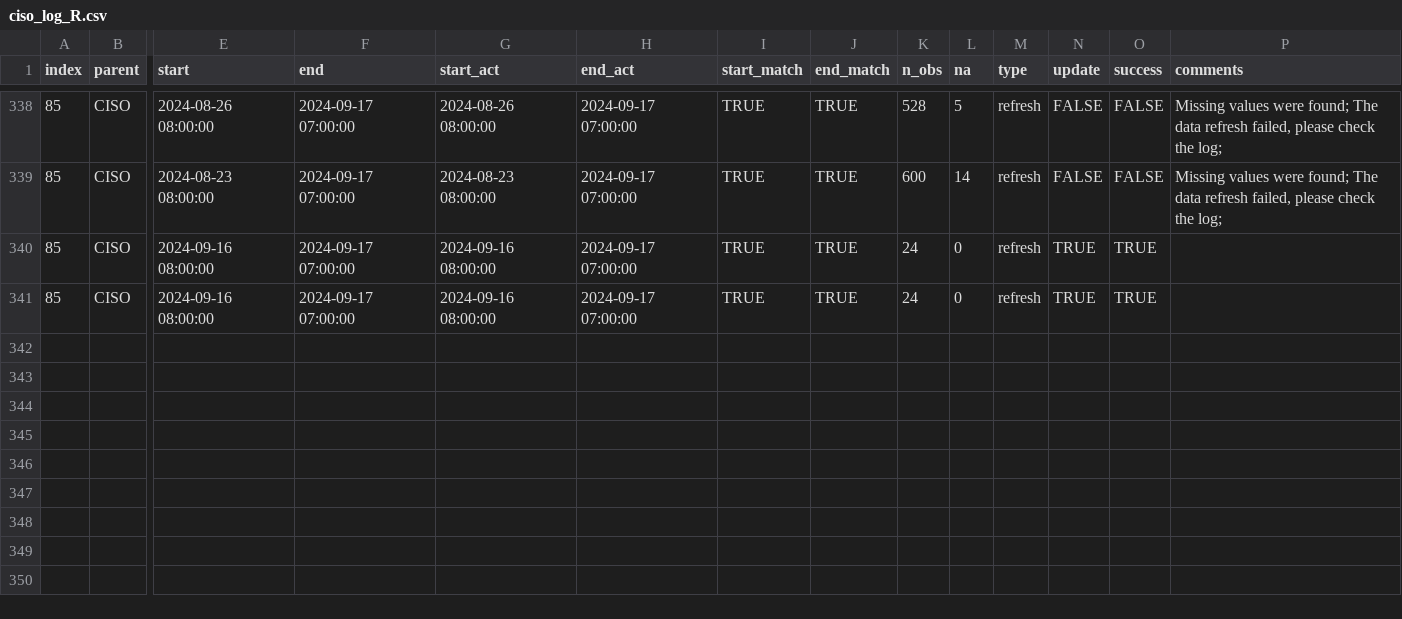
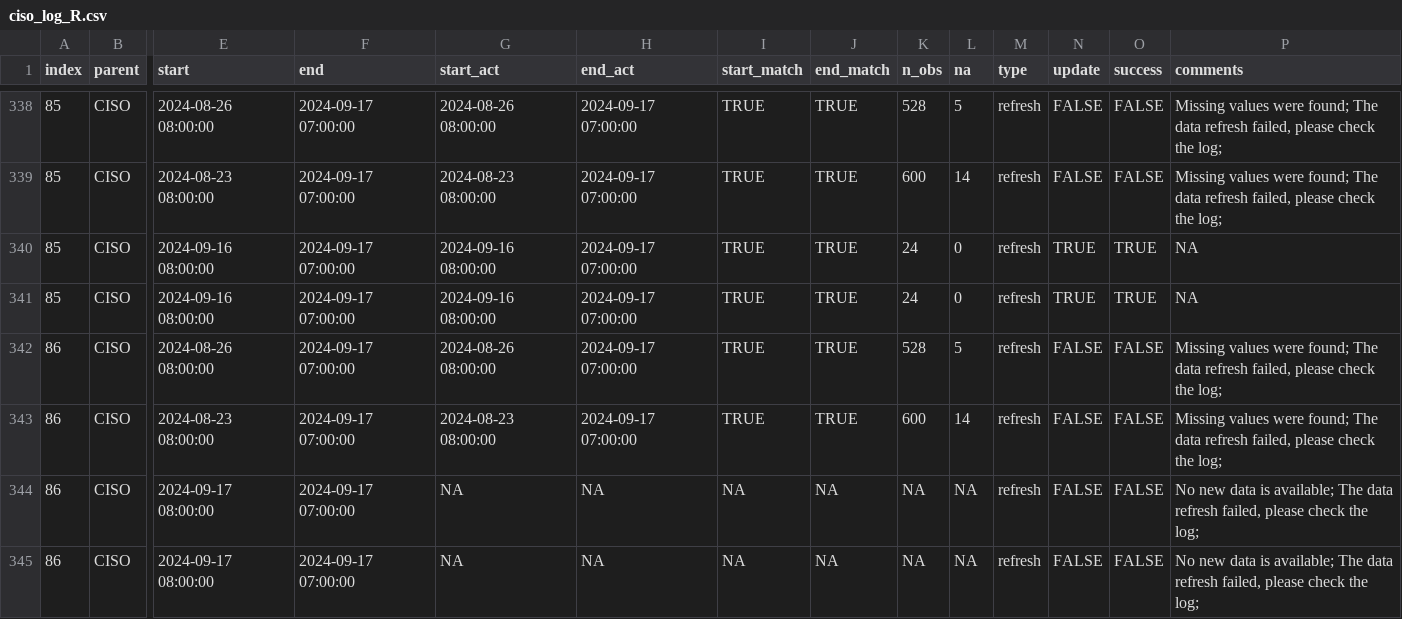
Before and after one commit to datttrian/data-pipeline-automation-with-github-actions, a CSV file: metadata/ciso_log_R.csv, drawn as a sheet; only a part is shown, gaps mark what is left out; rows hold the shown columns only; the diff names each change by its address in the sheet, - before the commit and + after, or states it on an @@ line.

Commit message:
Auto update of the data

```diff
--- a/metadata/ciso_log_R.csv
+++ b/metadata/ciso_log_R.csv
-P340:P341 (comments): (empty)
+P340:P341 (comments): NA
+row 342: 86 | CISO | 2024-08-26 08:00:00 | 2024-09-17 07:00:00 | 2024-08-26 08:00:00 | 2024-09-17 07:00:00 | TRUE | TRUE | 528 | 5 | refresh | FALSE | FALSE | Missing values were found; The data refresh failed, please check the log;
+row 343: 86 | CISO | 2024-08-23 08:00:00 | 2024-09-17 07:00:00 | 2024-08-23 08:00:00 | 2024-09-17 07:00:00 | TRUE | TRUE | 600 | 14 | refresh | FALSE | FALSE | Missing values were found; The data refresh failed, please check the log;
+row 344: 86 | CISO | 2024-09-17 08:00:00 | 2024-09-17 07:00:00 | NA | NA | NA | NA | NA | NA | refresh | FALSE | FALSE | No new data is available; The data refresh failed, please check the log;
+row 345: 86 | CISO | 2024-09-17 08:00:00 | 2024-09-17 07:00:00 | NA | NA | NA | NA | NA | NA | refresh | FALSE | FALSE | No new data is available; The data refresh failed, please check the log;
```
Also changed, not shown: 1 other file.
